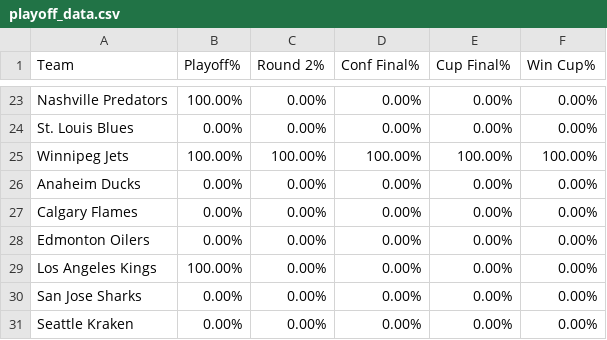
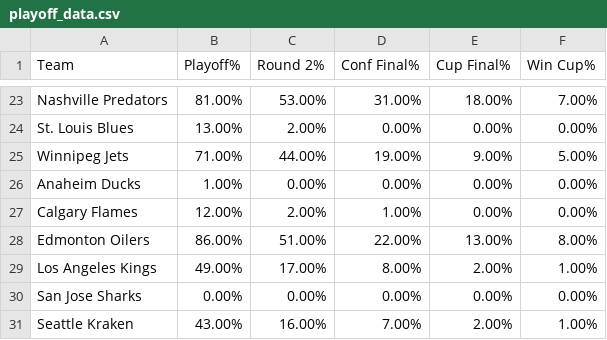
Before and after one commit to stevenpfaff/HockeySimulator, a CSV file: output/playoff_data.csv, drawn as a sheet; only a part is shown, gaps mark what is left out; the diff covers the shown part only; the diff names each change by its address in the sheet, - before the commit and + after, or states it on an @@ line.

```diff
--- a/output/playoff_data.csv
+++ b/output/playoff_data.csv
-B23 (Playoff%): 100.00%
+B23 (Playoff%): 81.00%
-C23 (Round 2%): 0.00%
+C23 (Round 2%): 53.00%
-D23 (Conf Final%): 0.00%
+D23 (Conf Final%): 31.00%
-E23 (Cup Final%): 0.00%
+E23 (Cup Final%): 18.00%
-F23 (Win Cup%): 0.00%
+F23 (Win Cup%): 7.00%
-B24 (Playoff%): 0.00%
+B24 (Playoff%): 13.00%
-C24 (Round 2%): 0.00%
+C24 (Round 2%): 2.00%
-B25 (Playoff%): 100.00%
+B25 (Playoff%): 71.00%
-C25 (Round 2%): 100.00%
+C25 (Round 2%): 44.00%
-D25 (Conf Final%): 100.00%
+D25 (Conf Final%): 19.00%
-E25 (Cup Final%): 100.00%
+E25 (Cup Final%): 9.00%
-F25 (Win Cup%): 100.00%
+F25 (Win Cup%): 5.00%
-B26 (Playoff%): 0.00%
+B26 (Playoff%): 1.00%
-B27 (Playoff%): 0.00%
+B27 (Playoff%): 12.00%
-C27 (Round 2%): 0.00%
+C27 (Round 2%): 2.00%
-D27 (Conf Final%): 0.00%
+D27 (Conf Final%): 1.00%
-B28 (Playoff%): 0.00%
+B28 (Playoff%): 86.00%
-C28 (Round 2%): 0.00%
+C28 (Round 2%): 51.00%
-D28 (Conf Final%): 0.00%
+D28 (Conf Final%): 22.00%
-E28 (Cup Final%): 0.00%
+E28 (Cup Final%): 13.00%
-F28 (Win Cup%): 0.00%
+F28 (Win Cup%): 8.00%
-B29 (Playoff%): 100.00%
+B29 (Playoff%): 49.00%
-C29 (Round 2%): 0.00%
+C29 (Round 2%): 17.00%
-D29 (Conf Final%): 0.00%
+D29 (Conf Final%): 8.00%
-E29 (Cup Final%): 0.00%
+E29 (Cup Final%): 2.00%
-F29 (Win Cup%): 0.00%
+F29 (Win Cup%): 1.00%
-B31 (Playoff%): 0.00%
+B31 (Playoff%): 43.00%
-C31 (Round 2%): 0.00%
+C31 (Round 2%): 16.00%
-D31 (Conf Final%): 0.00%
+D31 (Conf Final%): 7.00%
-E31 (Cup Final%): 0.00%
+E31 (Cup Final%): 2.00%
-F31 (Win Cup%): 0.00%
+F31 (Win Cup%): 1.00%
```
Also changed, not shown: 103 edited cells elsewhere in this file, output/playoffs.csv, 11 other files.
